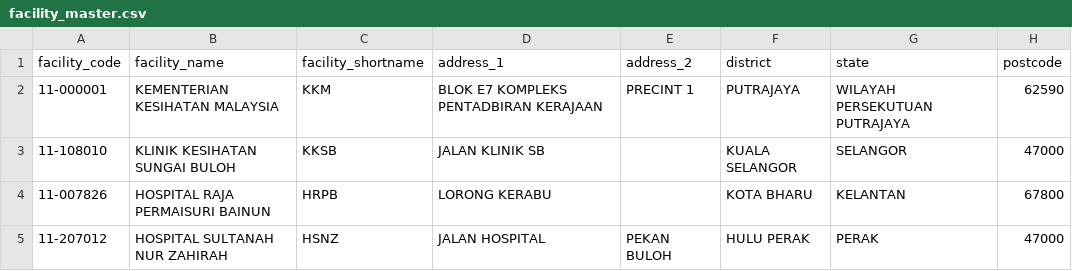
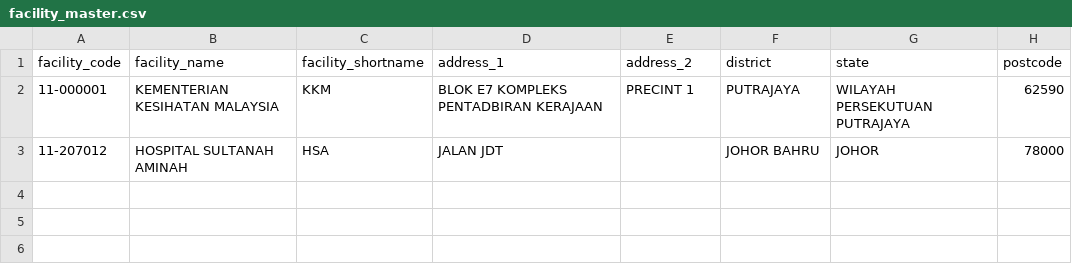
Before and after one commit to drmayu7/myhdd, a CSV file: facility_master.csv, drawn as a sheet.

Commit message:
Update facility_master.csv

```diff
--- a/facility_master.csv
+++ b/facility_master.csv
@@ -2,4 +2,2 @@ facility_code,facility_name,facility_shortname,address_1,address_2,district,stat
 11-000001,KEMENTERIAN KESIHATAN MALAYSIA,KKM,BLOK E7 KOMPLEKS PENTADBIRAN KERAJAAN,PRECINT 1,PUTRAJAYA,WILAYAH PERSEKUTUAN PUTRAJAYA,62590
-11-108010,KLINIK KESIHATAN SUNGAI BULOH,KKSB,JALAN KLINIK SB,,KUALA SELANGOR,SELANGOR,47000
-11-007826,HOSPITAL RAJA PERMAISURI BAINUN,HRPB,LORONG KERABU,,KOTA BHARU,KELANTAN,67800
-11-207012,HOSPITAL SULTANAH NUR ZAHIRAH,HSNZ,JALAN HOSPITAL,PEKAN BULOH,HULU PERAK,PERAK,47000
+11-207012,HOSPITAL SULTANAH AMINAH,HSA,JALAN JDT,,JOHOR BAHRU,JOHOR,78000
```
